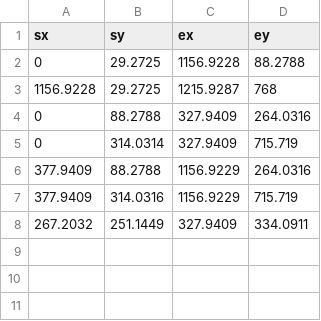
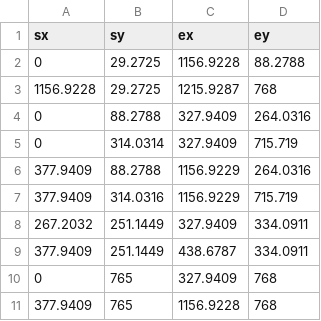
Before and after one commit to majcenean/Streetlamp, a CSV file: data/cl/map3.csv, drawn as a sheet.

```diff
--- a/data/cl/map3.csv
+++ b/data/cl/map3.csv
@@ -8 +8,4 @@ sx,sy,ex,ey
 267.2032,251.1449,327.9409,334.0911
+377.9409,251.1449,438.6787,334.0911
+0,765,327.9409,768
+377.9409,765,1156.9228,768
```
Also changed, not shown: data/cl/map1.csv, data/cl/map11.csv, 33 other files.
